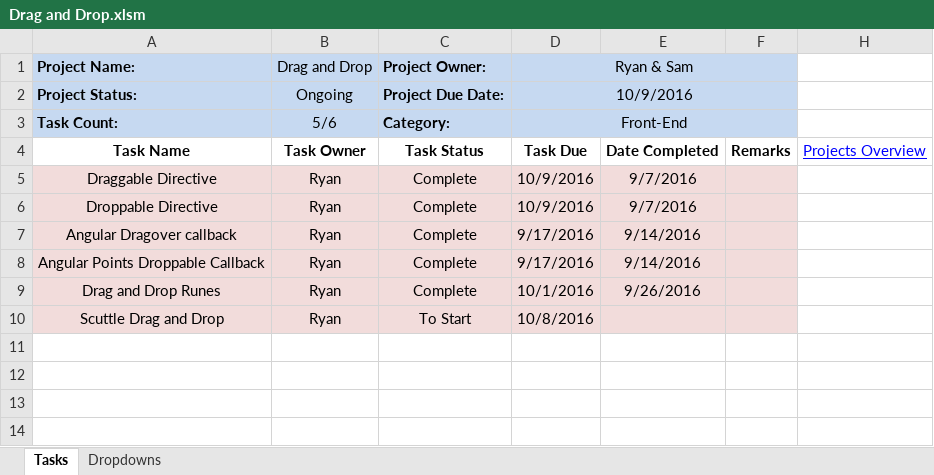
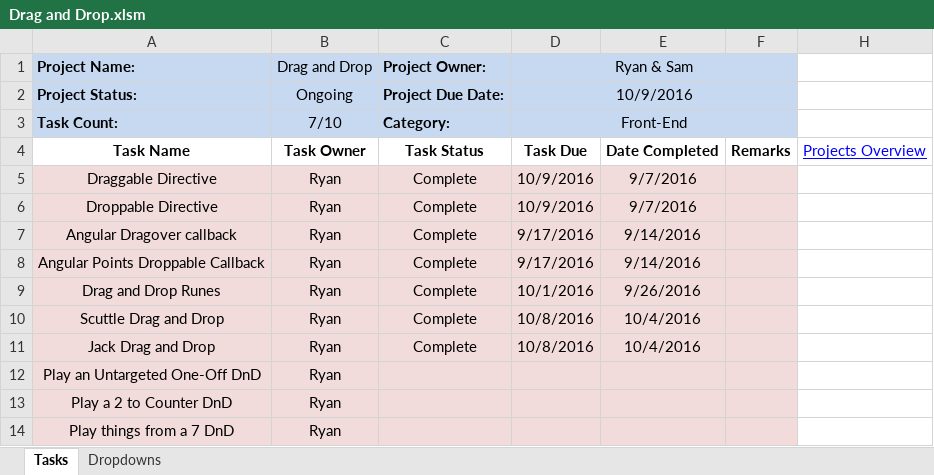
Before and after one commit to cuttle-cards/cuttle, an Excel workbook: Cuttle Agenda/Drag and Drop.xlsm, sheet Tasks, drawn as a sheet; values as stored, in another font and other column widths than the file's, no borders; conditional formats not drawn; the diff names each change by its address in the sheet, - before the commit and + after, or states it on an @@ line.

```diff
--- a/Cuttle Agenda/Drag and Drop.xlsm (sheet Tasks)
+++ b/Cuttle Agenda/Drag and Drop.xlsm (sheet Tasks)
-B3 (Drag and Drop): 5/6
+B3 (Drag and Drop): 7/10
-C10 (Project Owner:): To Start
+C10 (Project Owner:): Complete
-E10: (empty)
+E10: 10/4/2016
+row 11: Jack Drag and Drop | Ryan | Complete | 10/8/2016 | 10/4/2016
+row 12: Play an Untargeted One-Off DnD | Ryan
+row 13: Play a 2 to Counter DnD | Ryan
+row 14: Play things from a 7 DnD | Ryan
```
Also changed, not shown: Cuttle Agenda/Game Lobby.xlsm, Cuttle Agenda/Game Logic.xlsm, 4 other files.
